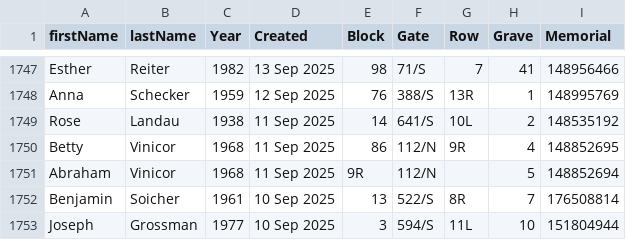
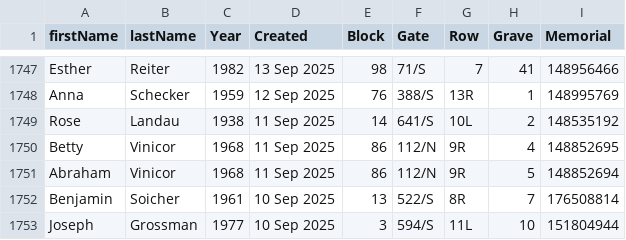
Before and after one commit to markrlondon/Old-Montefiore-Cemetery, a CSV file: requests_updated.csv, drawn as a sheet; only a part is shown, gaps mark what is left out.

Commit message:
Update requests_updated.csv

```diff
--- a/requests_updated.csv
+++ b/requests_updated.csv
@@ -1750,3 +1750,3 @@ Rose,Landau,1938,11 Sep 2025,14,641/S,10L,2,148535192
 Betty,Vinicor,1968,11 Sep 2025,86,112/N,9R,4,148852695
-Abraham,Vinicor,1968,11 Sep 2025,9R,112/N,,5,148852694
+Abraham,Vinicor,1968,11 Sep 2025,86,112/N,9R,5,148852694
 Benjamin,Soicher,1961,10 Sep 2025,13,522/S,8R,7,176508814
```
